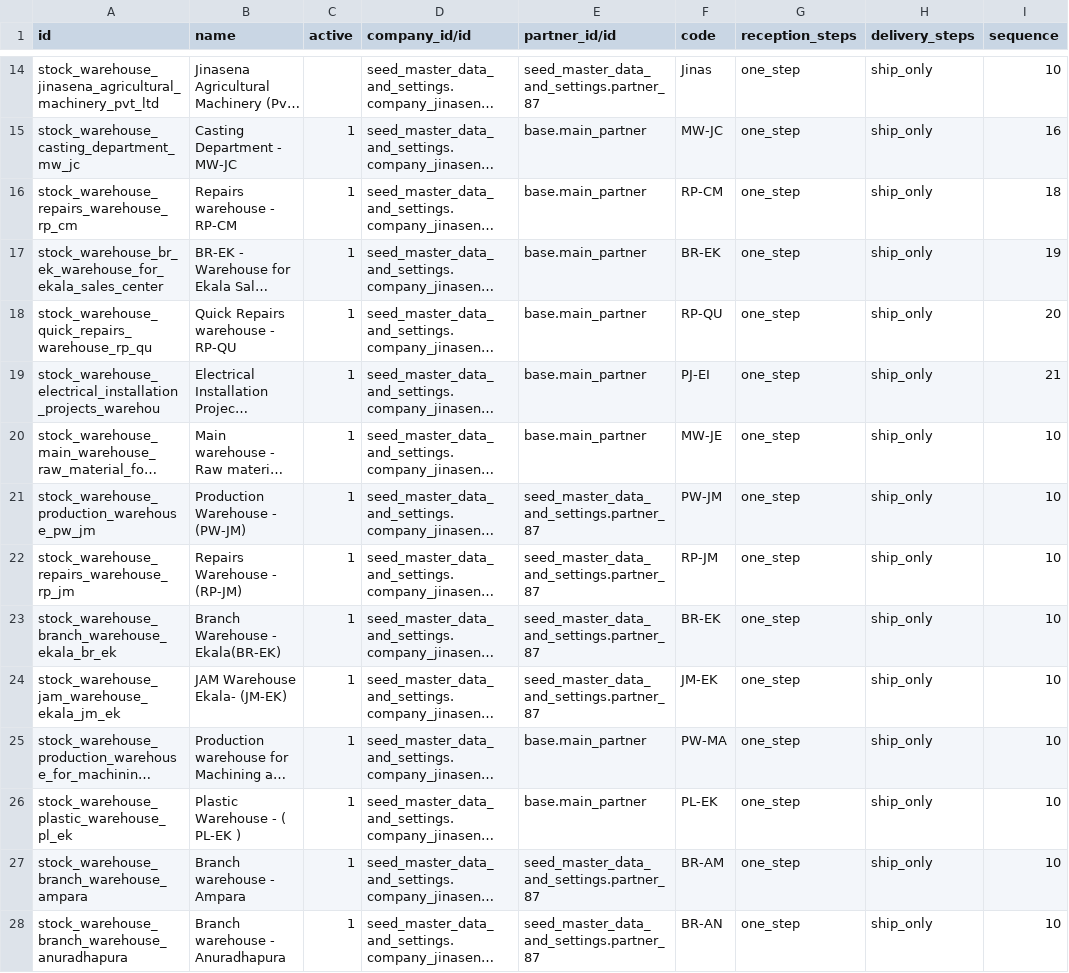
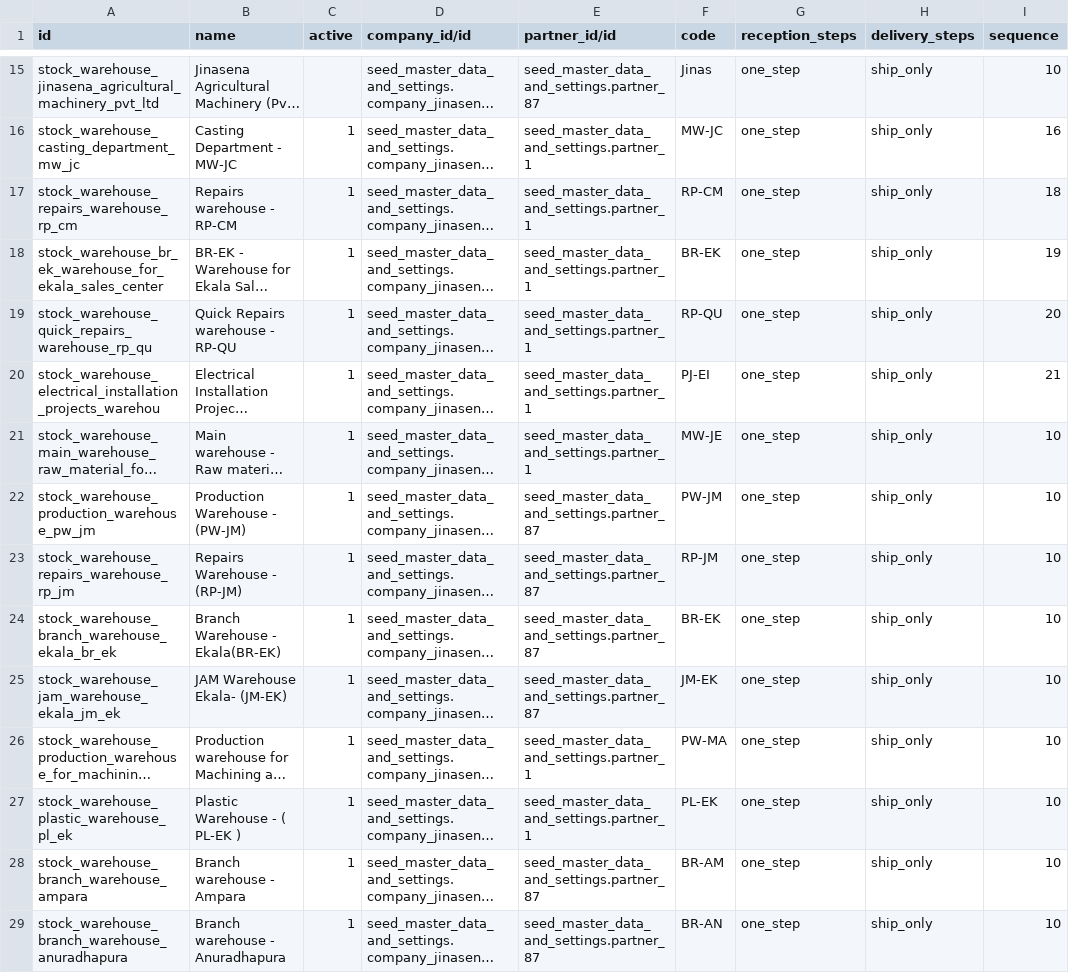
Before and after one commit to sanjayaWjinasena/Jinasena_MasterData_Stock, a CSV file: data/stock.warehouse.csv, drawn as a sheet; only a part is shown, gaps mark what is left out; long unchanged cells end in …; addresses are those after the commit; the diff covers the shown part only; the diff names each change by its address in the sheet, - before the commit and + after, or states it on an @@ line.

```diff
--- a/data/stock.warehouse.csv
+++ b/data/stock.warehouse.csv
-E16:E21 (partner_id/id): base.main_partner
+E16:E21 (partner_id/id): seed_master_data_and_settings.partner_1
-E26:E27 (partner_id/id): base.main_partner
+E26:E27 (partner_id/id): seed_master_data_and_settings.partner_1
```
Also changed, not shown: 1 added row and 12 edited cells elsewhere in this file, data/stock.location.csv, data/stock.picking.type.csv, 3 other files.
